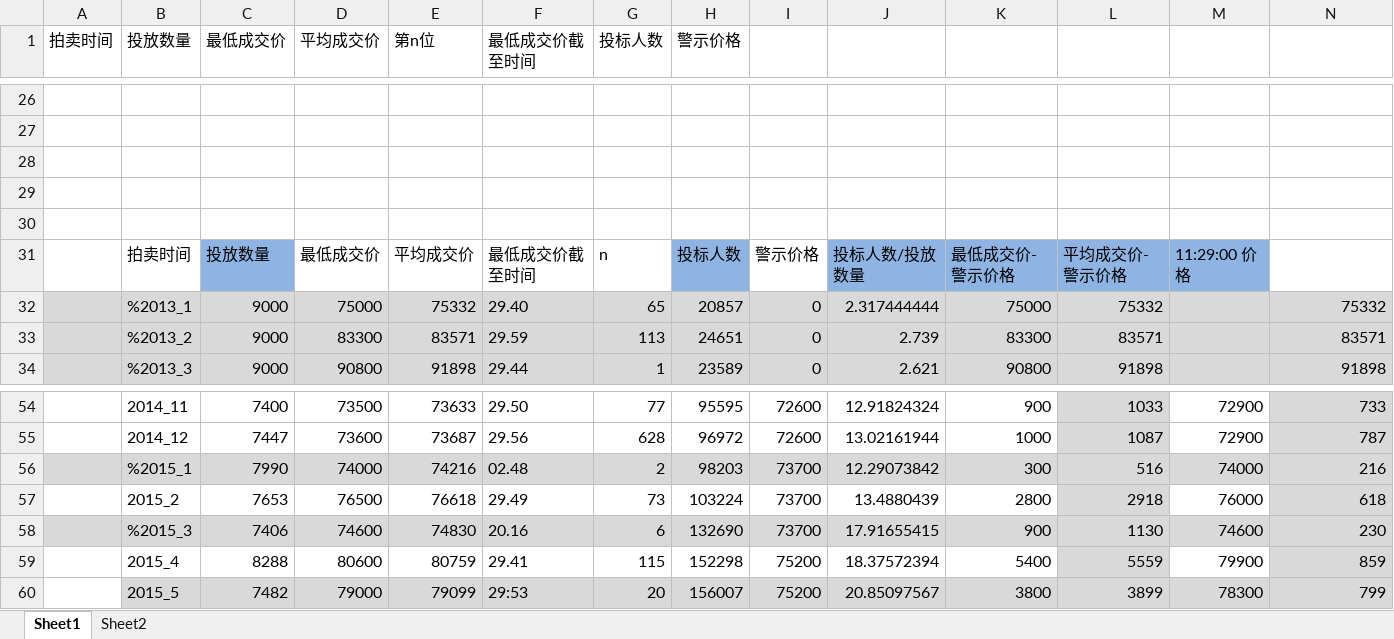
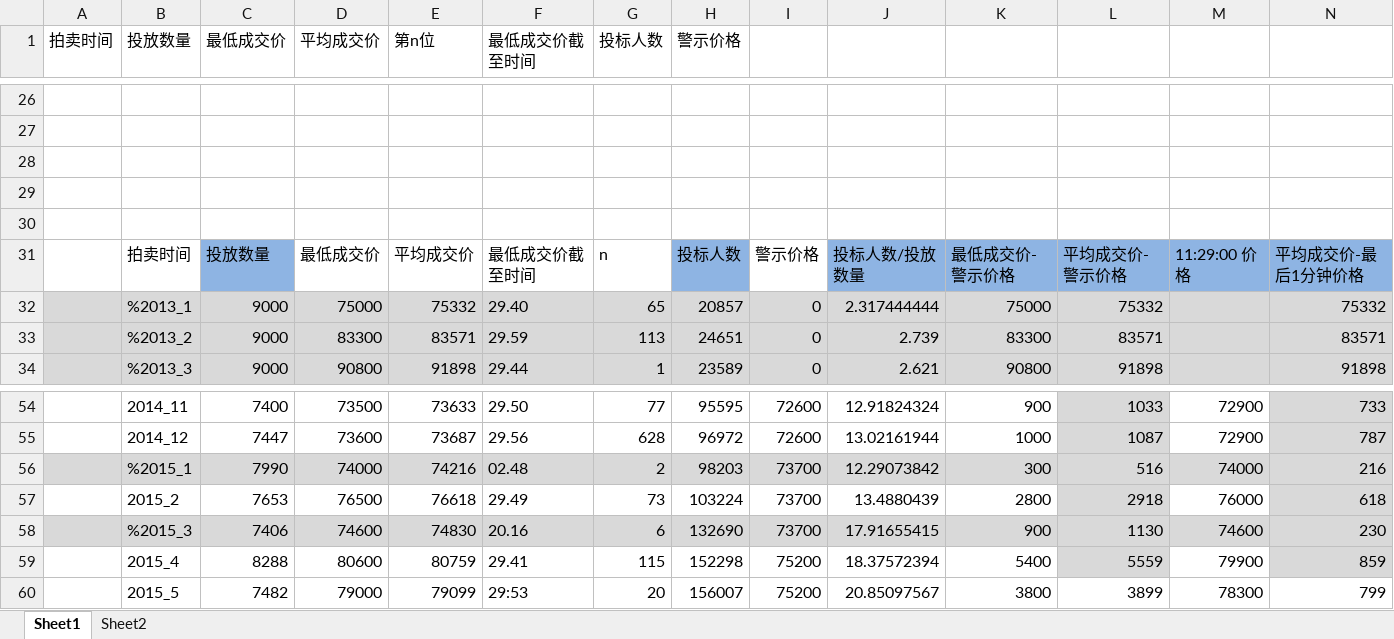
Before and after one commit to Terry-Shi/weka_tutorial, an Excel workbook: data/chepai.xlsx, sheet Sheet1, drawn as a sheet; only a part is shown, gaps mark what is left out; values as stored, in another font and other column widths than the file's, no borders; charts and pictures not drawn; the diff names each change by its address in the sheet, - before the commit and + after, or states it on an @@ line.

```diff
--- a/data/chepai.xlsx (sheet Sheet1)
+++ b/data/chepai.xlsx (sheet Sheet1)
-N31: (empty)
+N31: 平均成交价-最后1分钟价格
-N31 fill: none
+N31 fill: #8EB4E3
-B60:N60 fill: #D9D9D9
+B60:N60 fill: none
```
Also changed, not shown: charts or pictures, 5 other files.
